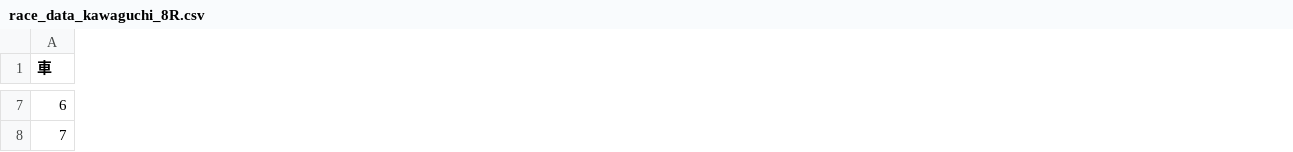
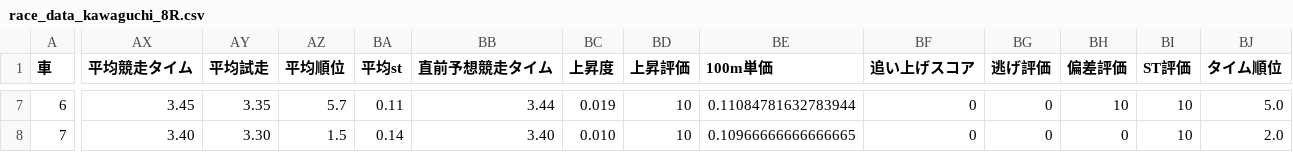
Before and after one commit to KomedawraOmusubi/autorace-ai_ticket, a CSV file: data/race_data_kawaguchi_8R.csv, drawn as a sheet; only a part is shown, gaps mark what is left out; the diff covers the shown part only; the diff names each change by its address in the sheet, - before the commit and + after, or states it on an @@ line.

```diff
--- a/data/race_data_kawaguchi_8R.csv
+++ b/data/race_data_kawaguchi_8R.csv
+column AX (平均競走タイム), rows 7-8: 3.45 | 3.40
+column AY (平均試走), rows 7-8: 3.35 | 3.30
+column AZ (平均順位), rows 7-8: 5.7 | 1.5
+column BA (平均st), rows 7-8: 0.11 | 0.14
+column BB (直前予想競走タイム), rows 7-8: 3.44 | 3.40
+column BC (上昇度), rows 7-8: 0.019 | 0.010
+column BD (上昇評価), rows 7-8: 10 | 10
+column BE (100m単価), rows 7-8: 0.11084781632783944 | 0.10966666666666665
+column BF (追い上げスコア), rows 7-8: 0 | 0
+column BG (逃げ評価), rows 7-8: 0 | 0
+column BH (偏差評価), rows 7-8: 10 | 0
+column BI (ST評価), rows 7-8: 10 | 10
+column BJ (タイム順位), rows 7-8: 5.0 | 2.0
```
Also changed, not shown: 4 added columns and 33 edited cells elsewhere in this file.
